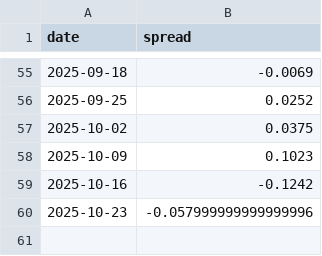
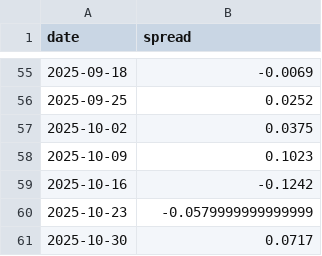
Before and after one commit to taeho-kim-0518/macro-crawling, a CSV file: bull_bear_spread.csv, drawn as a sheet; only a part is shown, gaps mark what is left out.

```diff
--- a/bull_bear_spread.csv
+++ b/bull_bear_spread.csv
@@ -59,2 +59,3 @@ date,spread
 2025-10-16,-0.1242
-2025-10-23,-0.057999999999999996
+2025-10-23,-0.0579999999999999
+2025-10-30,0.0717
```
